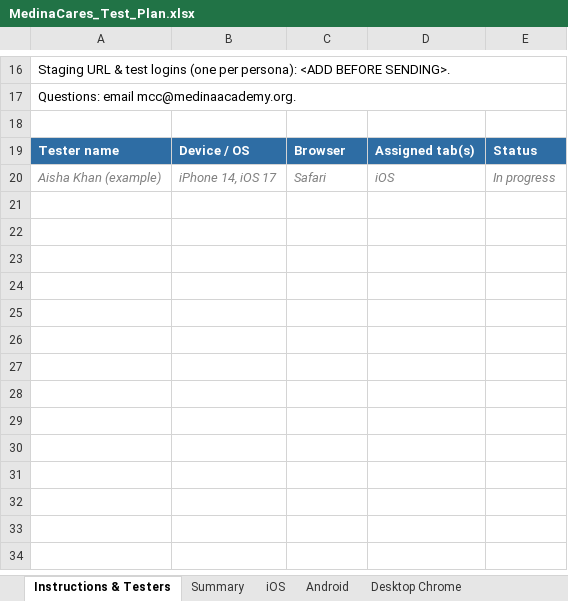
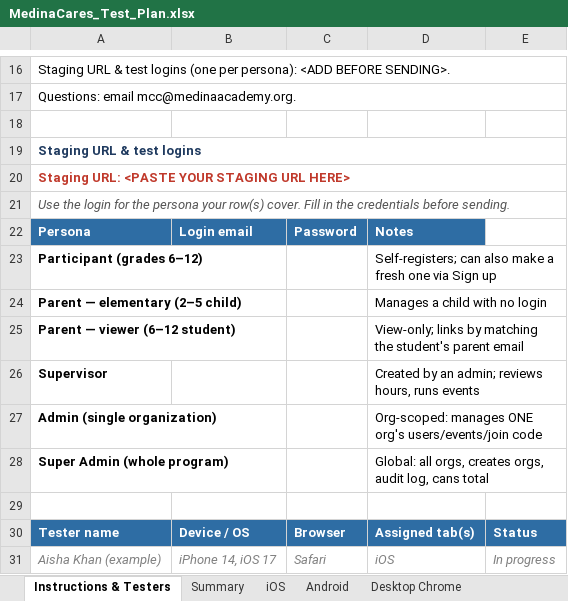
Before and after one commit to mcc-del/VSMS, an Excel workbook: MedinaCares_Test_Plan.xlsx, sheet Instructions & Testers, drawn as a sheet; only a part is shown, gaps mark what is left out; values as stored, in another font and other column widths than the file's, no borders; the diff names each change by its address in the sheet, - before the commit and + after, or states it on an @@ line.

```diff
--- a/MedinaCares_Test_Plan.xlsx (sheet Instructions & Testers)
+++ b/MedinaCares_Test_Plan.xlsx (sheet Instructions & Testers)
+row 19: Staging URL & test logins
+row 20: Staging URL: <PASTE YOUR STAGING URL HERE>
+row 21: Use the login for the persona your row(s) cover. Fill in the credentials before sending.
+row 22: Persona | Login email | Password | Notes
+row 23: Participant (grades 6–12) |  |  | Self-registers; can also make a fresh one via Sign up
+row 24: Parent — elementary (2–5 child) |  |  | Manages a child with no login
+row 25: Parent — viewer (6–12 student) |  |  | View-only; links by matching the student's parent email
+row 26: Supervisor |  |  | Created by an admin; reviews hours, runs events
+row 27: Admin (single organization) |  |  | Org-scoped: manages ONE org's users/events/join code
+row 28: Super Admin (whole program) |  |  | Global: all orgs, creates orgs, audit log, cans total
+row 29: (empty)
```
